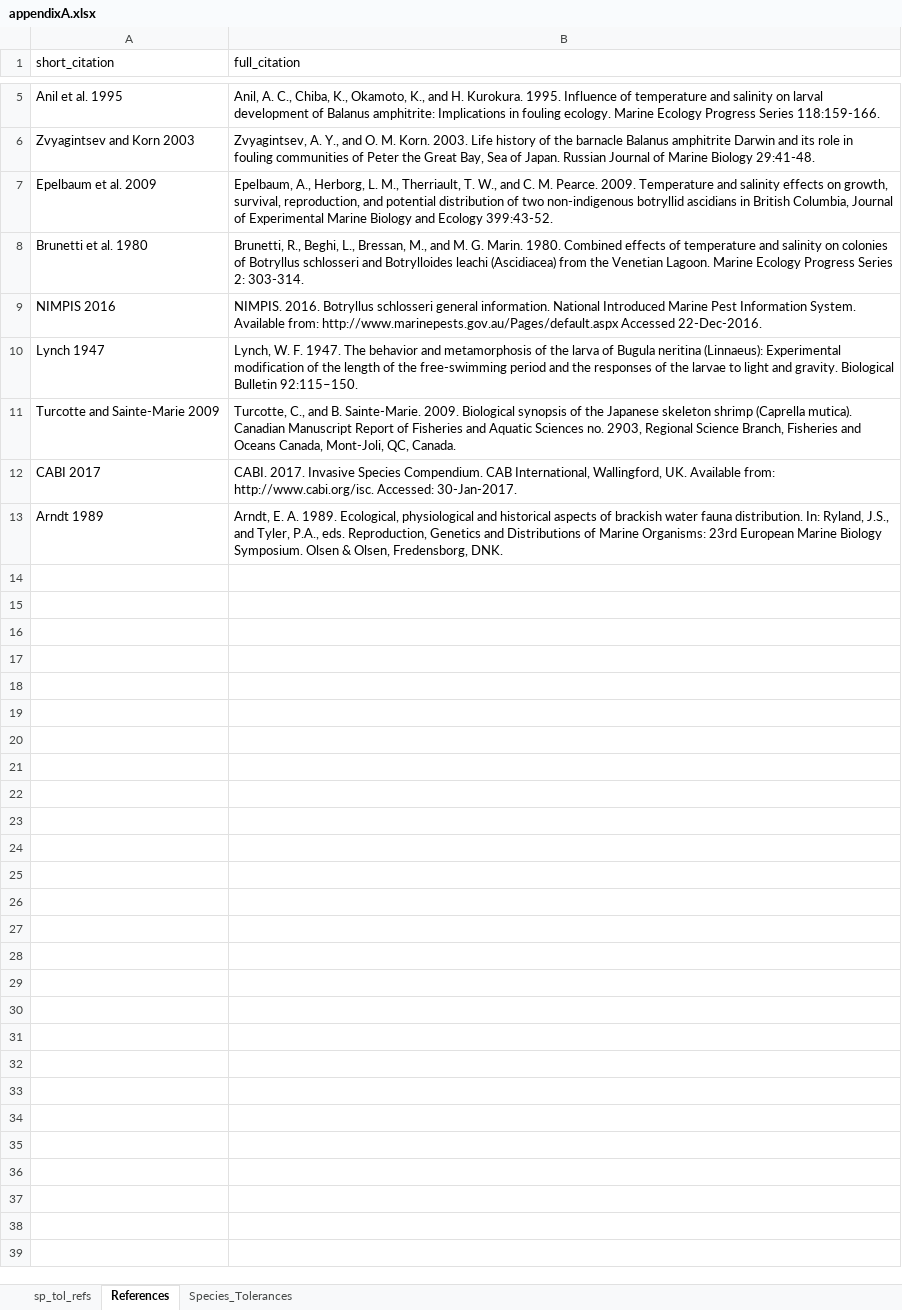
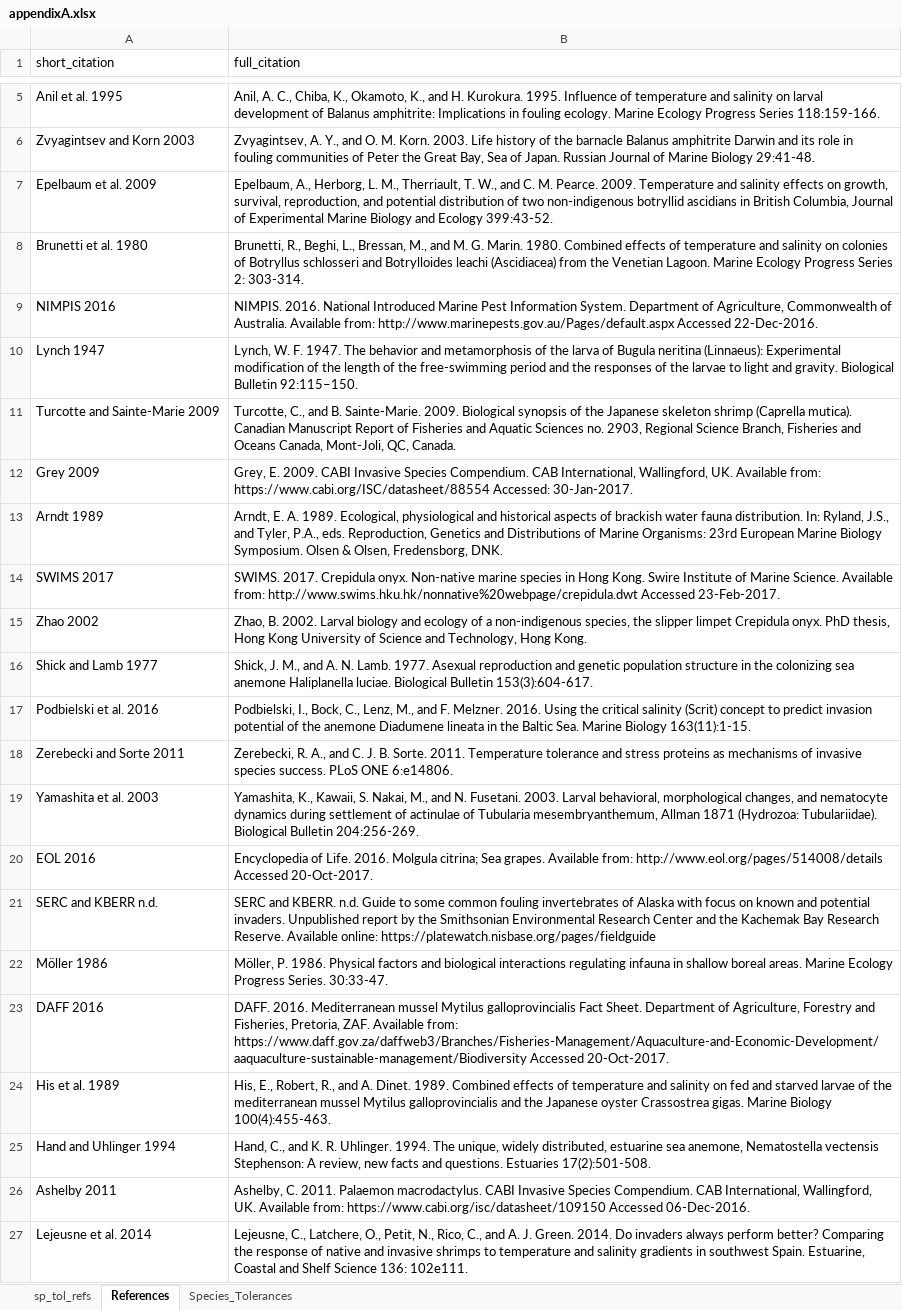
Before and after one commit to accs-uaa/bering-sea-marine-invasives, an Excel workbook: manuscript/appendixA.xlsx, sheet References, drawn as a sheet; only a part is shown, gaps mark what is left out; values as stored, in another font and other column widths than the file's, no borders; removed rows and columns are numbered as before the commit, all else as after; the diff covers the shown part only; the diff names each change by its address in the sheet, - before the commit and + after, or states it on an @@ line.

Commit message:
Update manuscript/appendixA.xlsx
Added additional references for tolerance thresholds.

```diff
--- a/manuscript/appendixA.xlsx (sheet References)
+++ b/manuscript/appendixA.xlsx (sheet References)
-B9 (full_citation): NIMPIS. 2016. Botryllus schlosseri general information. National Introduced Marine Pest Information System. Available from:…
+B9 (full_citation): NIMPIS. 2016. National Introduced Marine Pest Information System. Department of Agriculture, Commonwealth of Australia. Available from:…
-row 12: CABI 2017 | CABI. 2017. Invasive Species Compendium. CAB International, Wallingford, UK. Available from: http://www.cabi.org/isc. Accessed: 30-Jan-2017.
+row 12: Grey 2009 | Grey, E. 2009. CABI Invasive Species Compendium. CAB International, Wallingford, UK. Available from: https://www.cabi.org/ISC/datasheet/88554 Accessed: 30-Jan-2017.
+row 14: SWIMS 2017 | SWIMS. 2017. Crepidula onyx. Non-native marine species in Hong Kong. Swire Institute of Marine Science. Available from: http://www.swims.hku.hk/nonnative%20webpage/crepidula.dwt Accessed 23-Feb-2017.
+row 15: Zhao 2002 | Zhao, B. 2002. Larval biology and ecology of a non-indigenous species, the slipper limpet Crepidula onyx. PhD thesis, Hong Kong University of Science and Technology, Hong Kong.
+row 16: Shick and Lamb 1977 | Shick, J. M., and A. N. Lamb. 1977. Asexual reproduction and genetic population structure in the colonizing sea anemone Haliplanella luciae. Biological Bulletin 153(3):604-617.
+row 17: Podbielski et al. 2016 | Podbielski, I., Bock, C., Lenz, M., and F. Melzner. 2016. Using the critical salinity (Scrit) concept to predict invasion potential of the anemone Diadumene lineata in the Baltic Sea. Marine Biology 163(11):1-15.
+row 18: Zerebecki and Sorte 2011 | Zerebecki, R. A., and C. J. B. Sorte. 2011. Temperature tolerance and stress proteins as mechanisms of invasive species success. PLoS ONE 6:e14806.
+row 19: Yamashita et al. 2003 | Yamashita, K., Kawaii, S. Nakai, M., and N. Fusetani. 2003. Larval behavioral, morphological changes, and nematocyte dynamics during settlement of actinulae of Tubularia mesembryanthemum, Allman 1871 (Hydrozoa: Tubulariidae). Biological Bulletin 204:256-269.
+row 20: EOL 2016 | Encyclopedia of Life. 2016. Molgula citrina; Sea grapes. Available from: http://www.eol.org/pages/514008/details Accessed 20-Oct-2017.
+row 21: SERC and KBERR n.d. | SERC and KBERR. n.d. Guide to some common fouling invertebrates of Alaska with focus on known and potential invaders. Unpublished report by the Smithsonian Environmental Research Center and the Kachemak Bay Research Reserve. Available online: https://platewatch.nisbase.org/pages/fieldguide
+row 22: Möller 1986 | Möller, P. 1986. Physical factors and biological interactions regulating infauna in shallow boreal areas. Marine Ecology Progress Series. 30:33-47.
+row 23: DAFF 2016 | DAFF. 2016. Mediterranean mussel Mytilus galloprovincialis Fact Sheet. Department of Agriculture, Forestry and Fisheries, Pretoria, ZAF. Available from: https://www.daff.gov.za/daffweb3/Branches/Fisheries-Management/Aquaculture-and-Economic-Development/aaquaculture-sustainable-management/Biodiversity Accessed 20-Oct-2017.
+row 24: His et al. 1989 | His, E., Robert, R., and A. Dinet. 1989. Combined effects of temperature and salinity on fed and starved larvae of the mediterranean mussel Mytilus galloprovincialis and the Japanese oyster Crassostrea gigas. Marine Biology 100(4):455-463.
+row 25: Hand and Uhlinger 1994 | Hand, C., and K. R. Uhlinger. 1994. The unique, widely distributed, estuarine sea anemone, Nematostella vectensis Stephenson: A review, new facts and questions. Estuaries 17(2):501-508.
+row 26: Ashelby 2011 | Ashelby, C. 2011. Palaemon macrodactylus. CABI Invasive Species Compendium. CAB International, Wallingford, UK. Available from: https://www.cabi.org/isc/datasheet/109150 Accessed 06-Dec-2016.
+row 27: Lejeusne et al. 2014 | Lejeusne, C., Latchere, O., Petit, N., Rico, C., and A. J. Green. 2014. Do invaders always perform better? Comparing the response of native and invasive shrimps to temperature and salinity gradients in southwest Spain. Estuarine, Coastal and Shelf Science 136: 102e111.
```
Also changed, not shown: 13 added rows elsewhere in this sheet, sheet sp_tol_refs.
